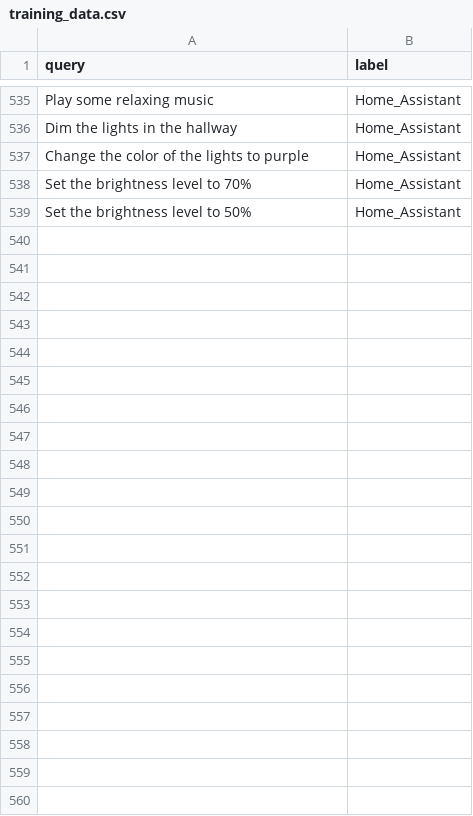
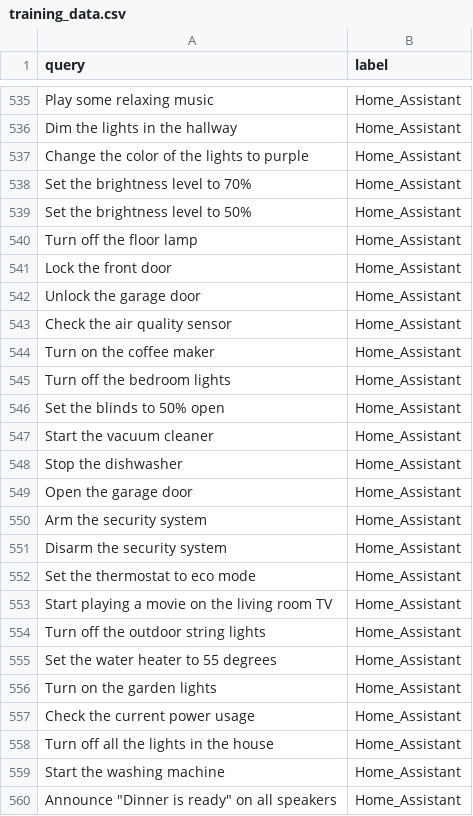
Before and after one commit to rdiaz738/TARS-AI, a CSV file: src/engine/training/training_data.csv, drawn as a sheet; only a part is shown, gaps mark what is left out.

Commit message:
Update training_data.csv
Additional Home Assistant Training Data

```diff
--- a/src/engine/training/training_data.csv
+++ b/src/engine/training/training_data.csv
@@ -539 +539,22 @@ Set the brightness level to 70%,Home_Assistant
 Set the brightness level to 50%,Home_Assistant
+Turn off the floor lamp,Home_Assistant
+Lock the front door,Home_Assistant
+Unlock the garage door,Home_Assistant
+Check the air quality sensor,Home_Assistant
+Turn on the coffee maker,Home_Assistant
+Turn off the bedroom lights,Home_Assistant
+Set the blinds to 50% open,Home_Assistant
+Start the vacuum cleaner,Home_Assistant
+Stop the dishwasher,Home_Assistant
+Open the garage door,Home_Assistant
+Arm the security system,Home_Assistant
+Disarm the security system,Home_Assistant
+Set the thermostat to eco mode,Home_Assistant
+Start playing a movie on the living room TV,Home_Assistant
+Turn off the outdoor string lights,Home_Assistant
+Set the water heater to 55 degrees,Home_Assistant
+Turn on the garden lights,Home_Assistant
+Check the current power usage,Home_Assistant
+Turn off all the lights in the house,Home_Assistant
+Start the washing machine,Home_Assistant
+Announce "Dinner is ready" on all speakers,Home_Assistant
```
